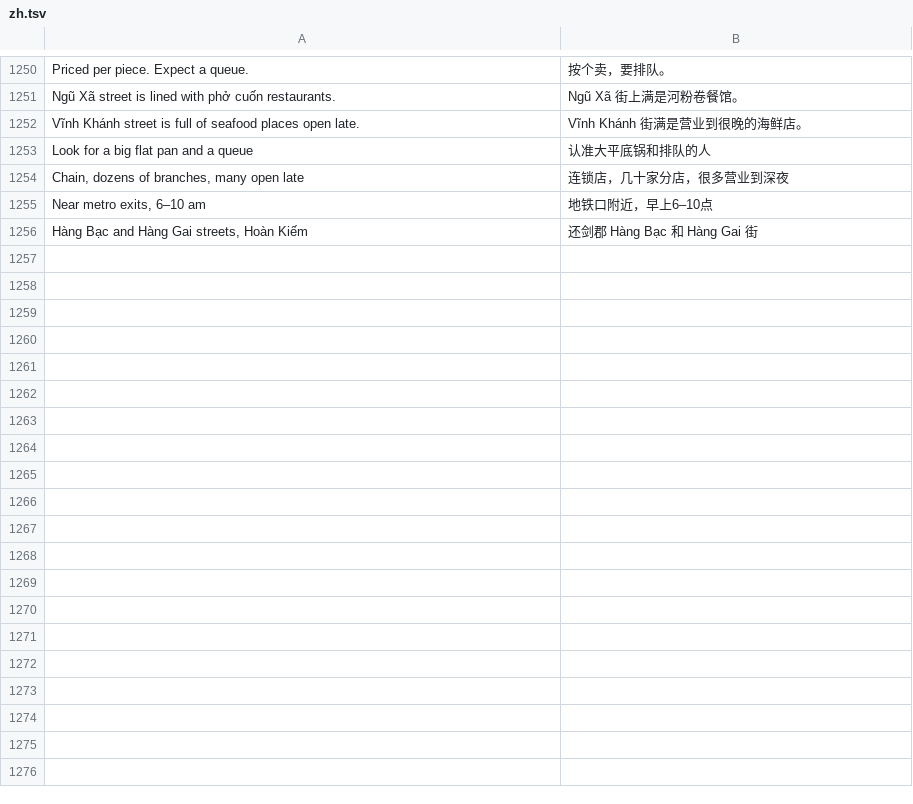
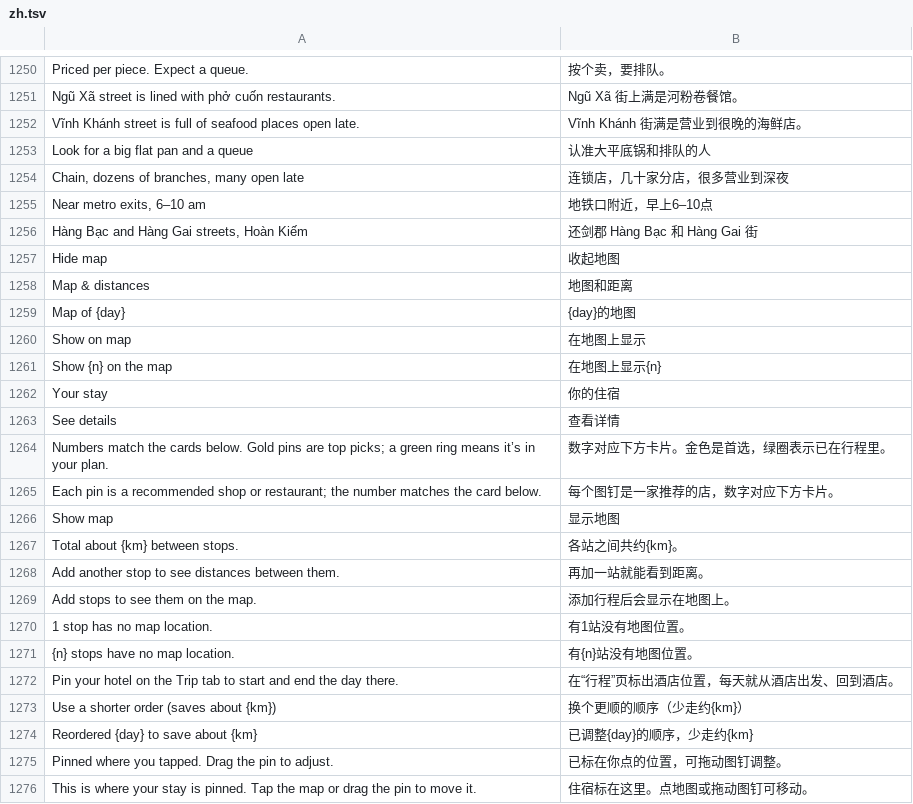
Before and after one commit to ChrystalFSC/everywhen, a TSV file: data/zh.tsv, drawn as a sheet; only a part is shown, gaps mark what is left out; the diff covers the shown part only.

```diff
--- a/data/zh.tsv
+++ b/data/zh.tsv
@@ -1256 +1256,21 @@ Near metro exits, 6–10 am	地铁口附近，早上6–10点
 Hàng Bạc and Hàng Gai streets, Hoàn Kiếm	还剑郡 Hàng Bạc 和 Hàng Gai 街
+Hide map	收起地图
+Map & distances	地图和距离
+Map of {day}	{day}的地图
+Show on map	在地图上显示
+Show {n} on the map	在地图上显示{n}
+Your stay	你的住宿
+See details	查看详情
+Numbers match the cards below. Gold pins are top picks; a green ring means it’s in your plan.	数字对应下方卡片。金色是首选，绿圈表示已在行程里。
+Each pin is a recommended shop or restaurant; the number matches the card below.	每个图钉是一家推荐的店，数字对应下方卡片。
+Show map	显示地图
+Total about {km} between stops.	各站之间共约{km}。
+Add another stop to see distances between them.	再加一站就能看到距离。
+Add stops to see them on the map.	添加行程后会显示在地图上。
+1 stop has no map location.	有1站没有地图位置。
+{n} stops have no map location.	有{n}站没有地图位置。
+Pin your hotel on the Trip tab to start and end the day there.	在“行程”页标出酒店位置，每天就从酒店出发、回到酒店。
+Use a shorter order (saves about {km})	换个更顺的顺序（少走约{km}）
+Reordered {day} to save about {km}	已调整{day}的顺序，少走约{km}
+Pinned where you tapped. Drag the pin to adjust.	已标在你点的位置，可拖动图钉调整。
+This is where your stay is pinned. Tap the map or drag the pin to move it.	住宿标在这里。点地图或拖动图钉可移动。
```
Also changed, not shown: 14 added rows elsewhere in this file, 13 other files.
